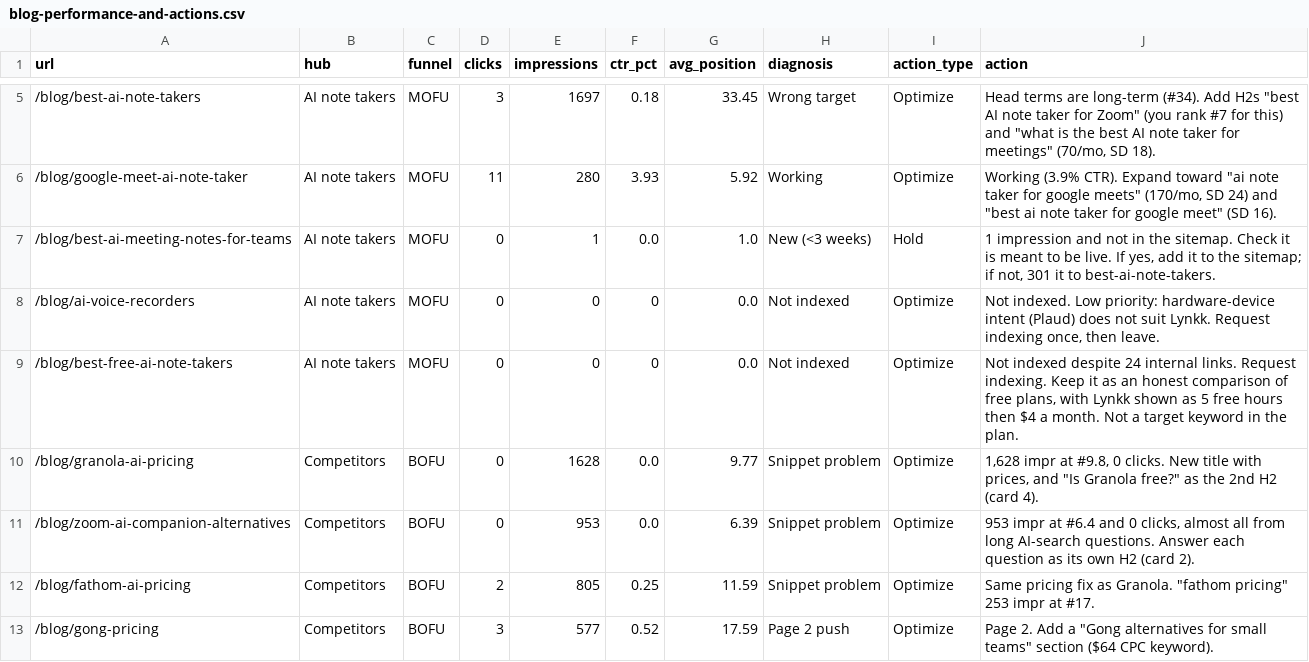
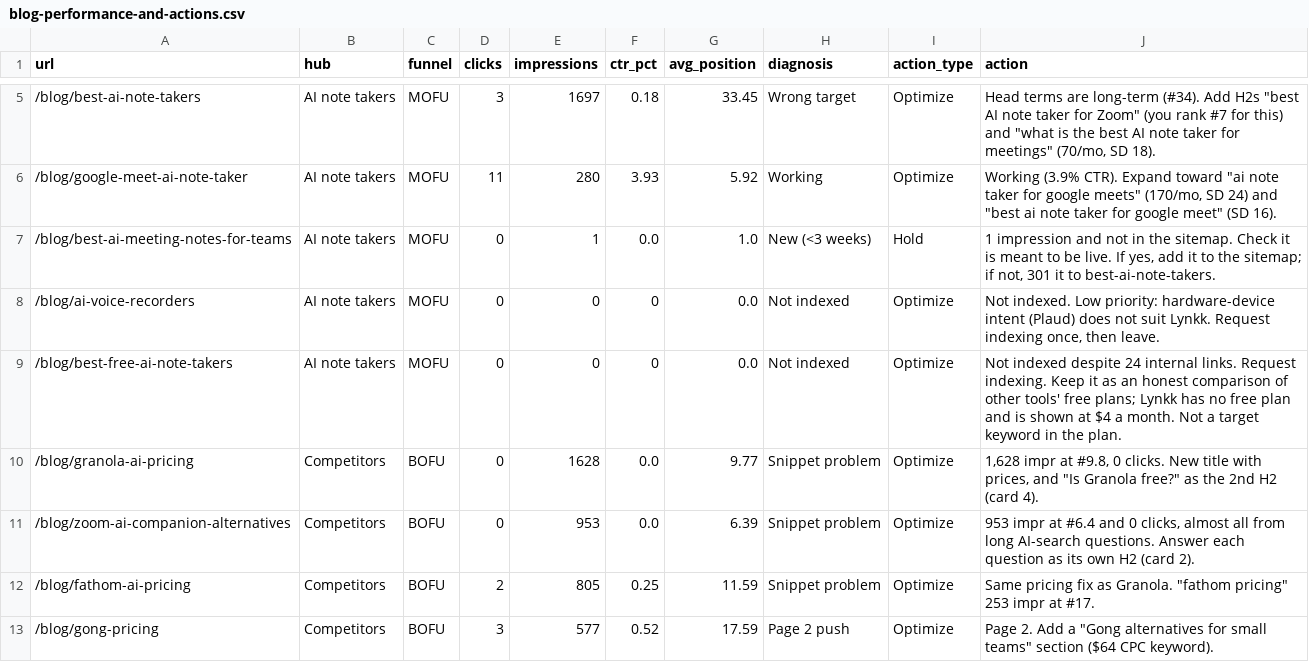
Before and after one commit to lynkkai/claude, a CSV file: seo/2026-11-gsc-deep-dive/blog-performance-and-actions.csv, drawn as a sheet; only a part is shown, gaps mark what is left out.

```diff
--- a/seo/2026-11-gsc-deep-dive/blog-performance-and-actions.csv
+++ b/seo/2026-11-gsc-deep-dive/blog-performance-and-actions.csv
@@ -8,3 +8,3 @@ url,hub,funnel,clicks,impressions,ctr_pct,avg_position,diagnosis,action_type,act
 /blog/ai-voice-recorders,AI note takers,MOFU,0,0,0,0.0,Not indexed,Optimize,"Not indexed. Low priority: hardware-device intent (Plaud) does not suit Lynkk. Request indexing once, then leave."
-/blog/best-free-ai-note-takers,AI note takers,MOFU,0,0,0,0.0,Not indexed,Optimize,"Not indexed despite 24 internal links. Request indexing. Keep it as an honest comparison of free plans, with Lynkk shown as 5 free hours then $4 a month. Not a target keyword in the plan."
+/blog/best-free-ai-note-takers,AI note takers,MOFU,0,0,0,0.0,Not indexed,Optimize,Not indexed despite 24 internal links. Request indexing. Keep it as an honest comparison of other tools' free plans; Lynkk has no free plan and is shown at $4 a month. Not a target keyword in the plan.
 /blog/granola-ai-pricing,Competitors,BOFU,0,1628,0.0,9.77,Snippet problem,Optimize,"1,628 impr at #9.8, 0 clicks. New title with prices, and ""Is Granola free?"" as the 2nd H2 (card 4)."
```
Also changed, not shown: seo/2026-11-starter-tier-copy/free-claims-copy-changes.csv, 7 other files.
